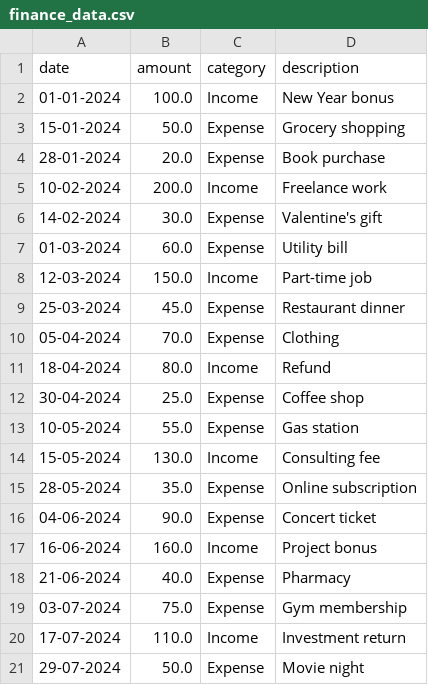
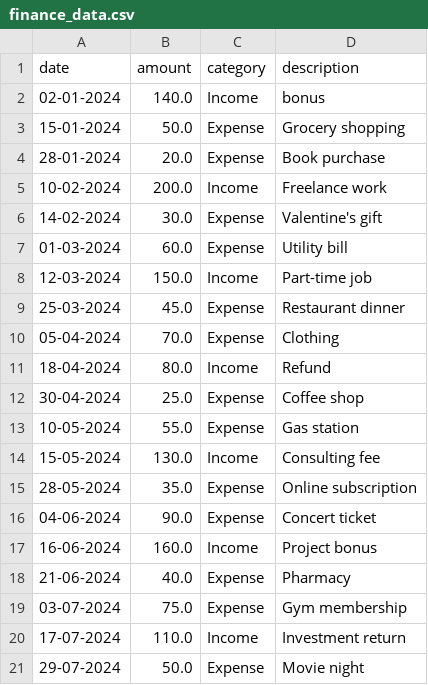
Before and after one commit to Psypher1/python-finance-tracker, a CSV file: finance_data.csv, drawn as a sheet.

```diff
--- a/finance_data.csv
+++ b/finance_data.csv
@@ -1,3 +1,3 @@
 date,amount,category,description
-01-01-2024,100.0,Income,New Year bonus
+02-01-2024,140.0,Income,bonus
 15-01-2024,50.0,Expense,Grocery shopping
```
Also changed, not shown: 1 other file.
